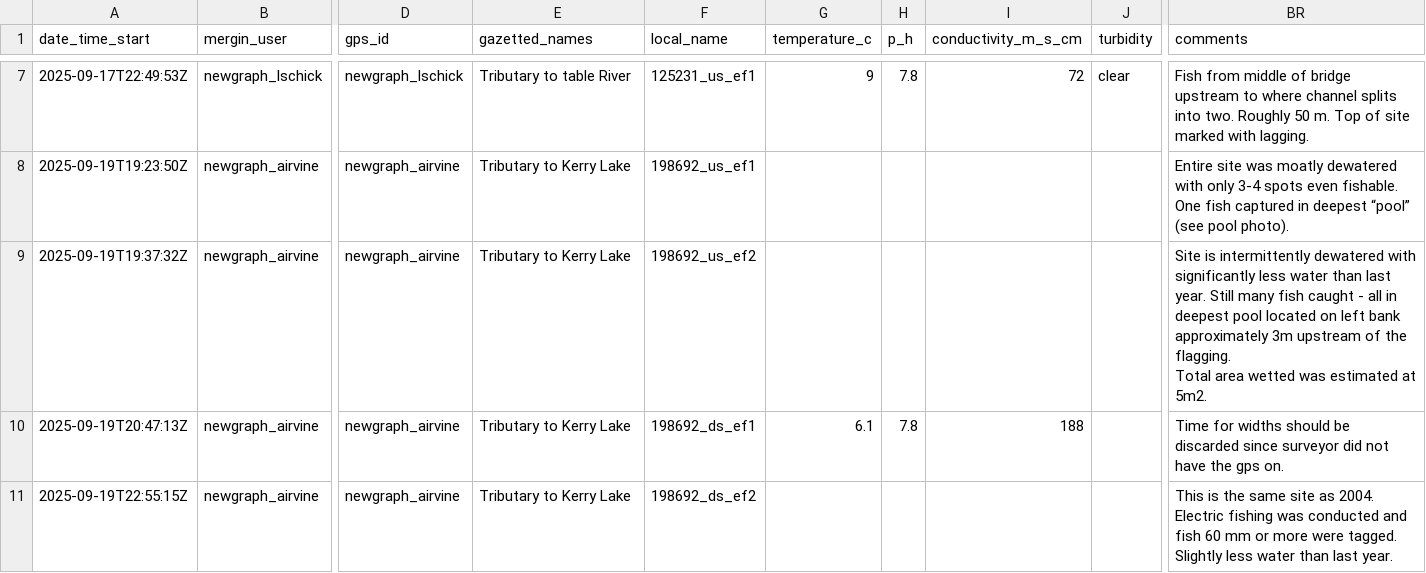
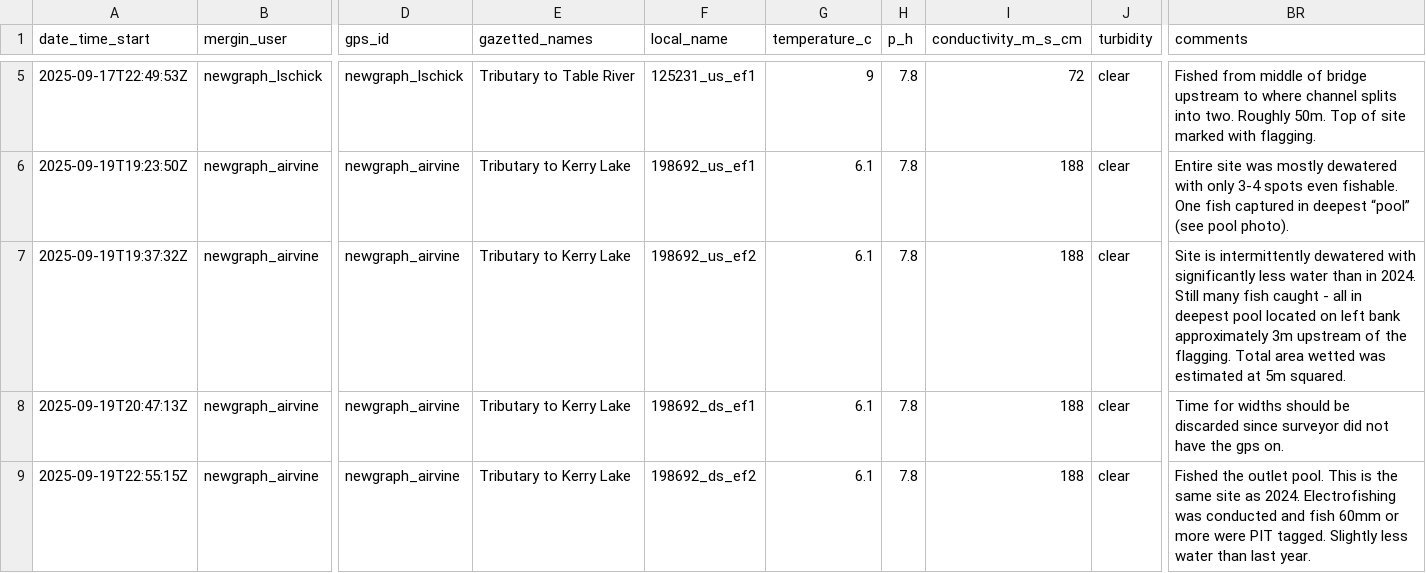
Before and after one commit to NewGraphEnvironment/fish_passage_skeena_2025_reporting, a CSV file: data/backup/2025/sern_peace_fwcp_2023/form_fiss_site_2025.csv, drawn as a sheet; only a part is shown, gaps mark what is left out; addresses are those after the commit; ↵ is a line break in a cell; the diff covers the shown part only; the diff names each change by its address in the sheet, - before the commit and + after, or states it on an @@ line.

```diff
--- a/data/backup/2025/sern_peace_fwcp_2023/form_fiss_site_2025.csv
+++ b/data/backup/2025/sern_peace_fwcp_2023/form_fiss_site_2025.csv
-E5 (gazetted_names): Tributary to table River
+E5 (gazetted_names): Tributary to Table River
-BR5 (comments): Fish from middle of bridge upstream to where channel splits into two. Roughly 50 m. Top of site marked with lagging.
+BR5 (comments): Fished from middle of bridge upstream to where channel splits into two. Roughly 50m. Top of site marked with flagging.
-G6:G7 (temperature_c): (empty)
+G6:G7 (temperature_c): 6.1
-H6:H7 (p_h): (empty)
+H6:H7 (p_h): 7.8
-I6:I7 (conductivity_m_s_cm): (empty)
+I6:I7 (conductivity_m_s_cm): 188
-J6:J9 (turbidity): (empty)
+J6:J9 (turbidity): clear
-BR6 (comments): …site was moatly dewatered with…
+BR6 (comments): …site was mostly dewatered with…
-BR7 (comments): …water than last year. Still many fish caught - all in deepest pool located on left bank approximately 3m upstream of the flagging. ↵ Total area wetted was estimated at 5m2.
+BR7 (comments): …water than in 2024. Still many fish caught - all in deepest pool located on left bank approximately 3m upstream of the flagging. Total area wetted was estimated at 5m squared.
-G9 (temperature_c): (empty)
+G9 (temperature_c): 6.1
-H9 (p_h): (empty)
+H9 (p_h): 7.8
-I9 (conductivity_m_s_cm): (empty)
+I9 (conductivity_m_s_cm): 188
-BR9 (comments): This is the same site as 2004. Electric fishing was conducted and fish 60 mm or more were tagged. Slightly…
+BR9 (comments): Fished the outlet pool. This is the same site as 2024. Electrofishing was conducted and fish 60mm or more were PIT tagged. Slightly…
```
Also changed, not shown: 2 removed rows and 64 edited cells elsewhere in this file, data/backup/2025/form_fiss_2025.csv, data/backup/2025/form_monitoring_2025.csv, 10 other files.
